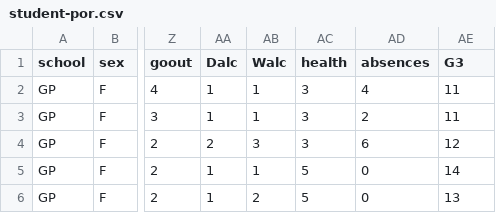
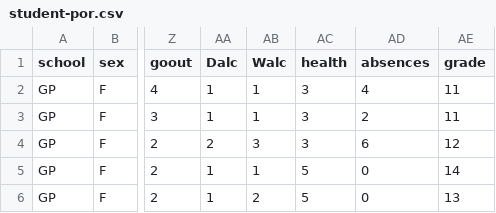
Before and after one commit to ldims/data-analysis, a CSV file: Data/student-por.csv, drawn as a sheet; only a part is shown, gaps mark what is left out; the diff names each change by its address in the sheet, - before the commit and + after, or states it on an @@ line.

Commit message:
renaming attributes and values

```diff
--- a/Data/student-por.csv
+++ b/Data/student-por.csv
-AE1: G3
+AE1: grade
```
